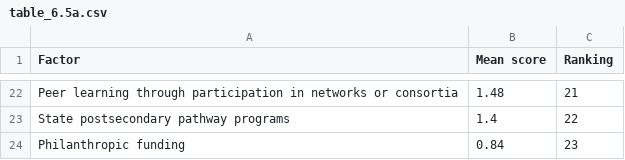
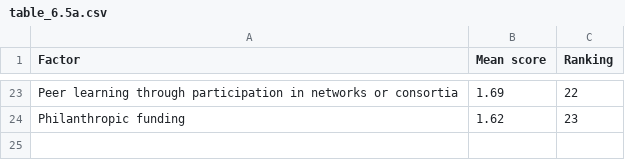
Before and after one commit to jdavelar/barr-3-survey, a CSV file: output/tables/table_6.5a.csv, drawn as a sheet; only a part is shown, gaps mark what is left out; the diff covers the shown part only.

```diff
--- a/output/tables/table_6.5a.csv
+++ b/output/tables/table_6.5a.csv
@@ -22,3 +23,2 @@
-"Peer learning through participation in networks or consortia",1.48,21
-"State postsecondary pathway programs",1.4,22
-"Philanthropic funding",0.84,23
+"Peer learning through participation in networks or consortia",1.69,22
+"Philanthropic funding",1.62,23
```
Also changed, not shown: 8 added rows, 7 removed rows and 18 edited cells elsewhere in this file, output/tables/table_6.4.csv, output/tables/table_6.5b.csv, 10 other files.
